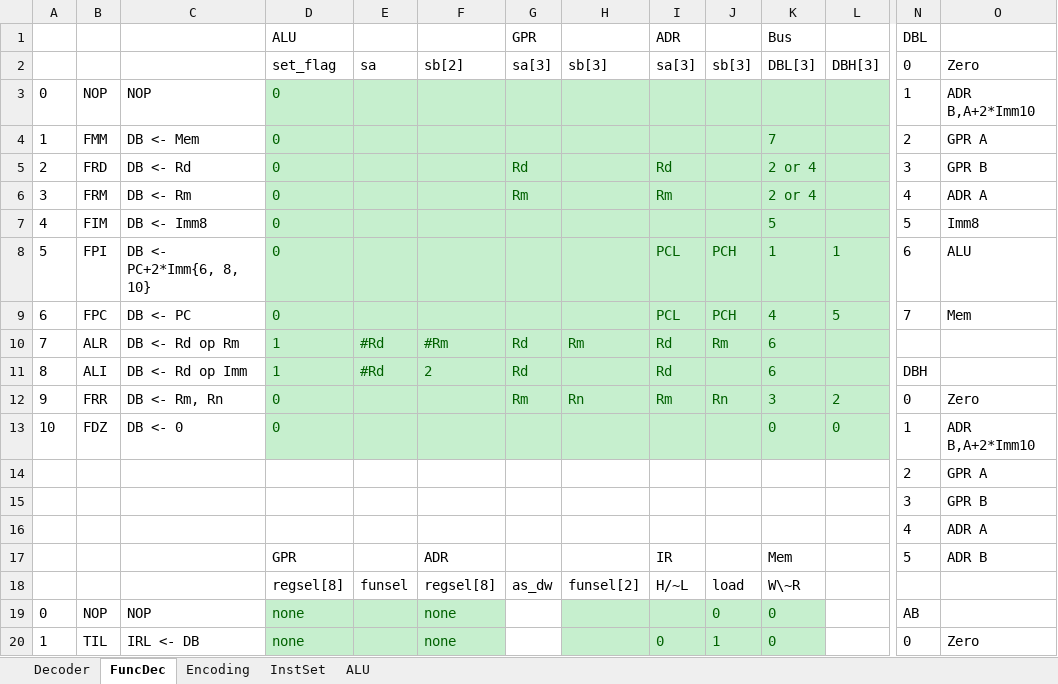
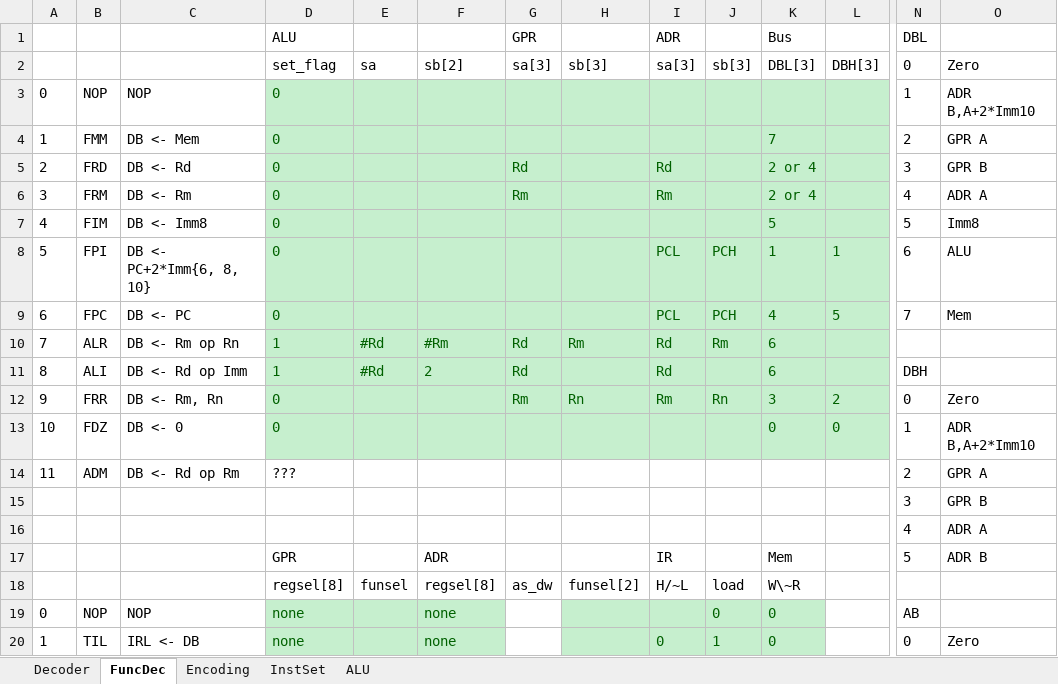
Before and after one commit to CemBelentepe/MyCPU, an Excel workbook: Instruction Set/InstSet.xlsx, sheet FuncDec, drawn as a sheet; only a part is shown, gaps mark what is left out; values as stored, in another font and other column widths than the file's, no borders; conditional formats not drawn; removed rows and columns are numbered as before the commit, all else as after; rows hold the shown columns only; the diff names each change by its address in the sheet, - before the commit and + after, or states it on an @@ line.

```diff
--- a/Instruction Set/InstSet.xlsx (sheet FuncDec)
+++ b/Instruction Set/InstSet.xlsx (sheet FuncDec)
-C10: DB <- Rd op Rm
+C10: DB <- Rm op Rn
-row 14:  |  |  |  |  |  |  |  |  |  |  |  | 2 | GPR A
+row 14: 11 | ADM | DB <- Rd op Rm | ??? |  |  |  |  |  |  |  |  | 2 | GPR A
```
Also changed, not shown: sheet Decoder, 36 other files.
